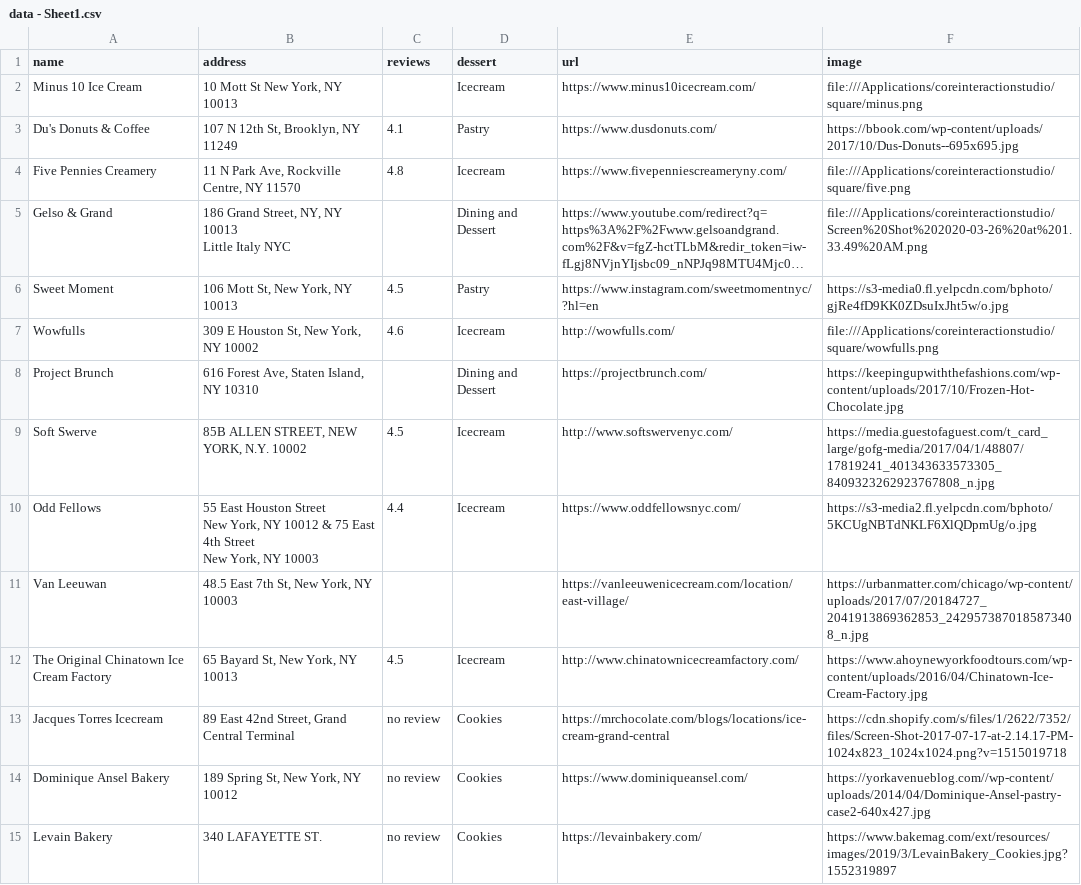
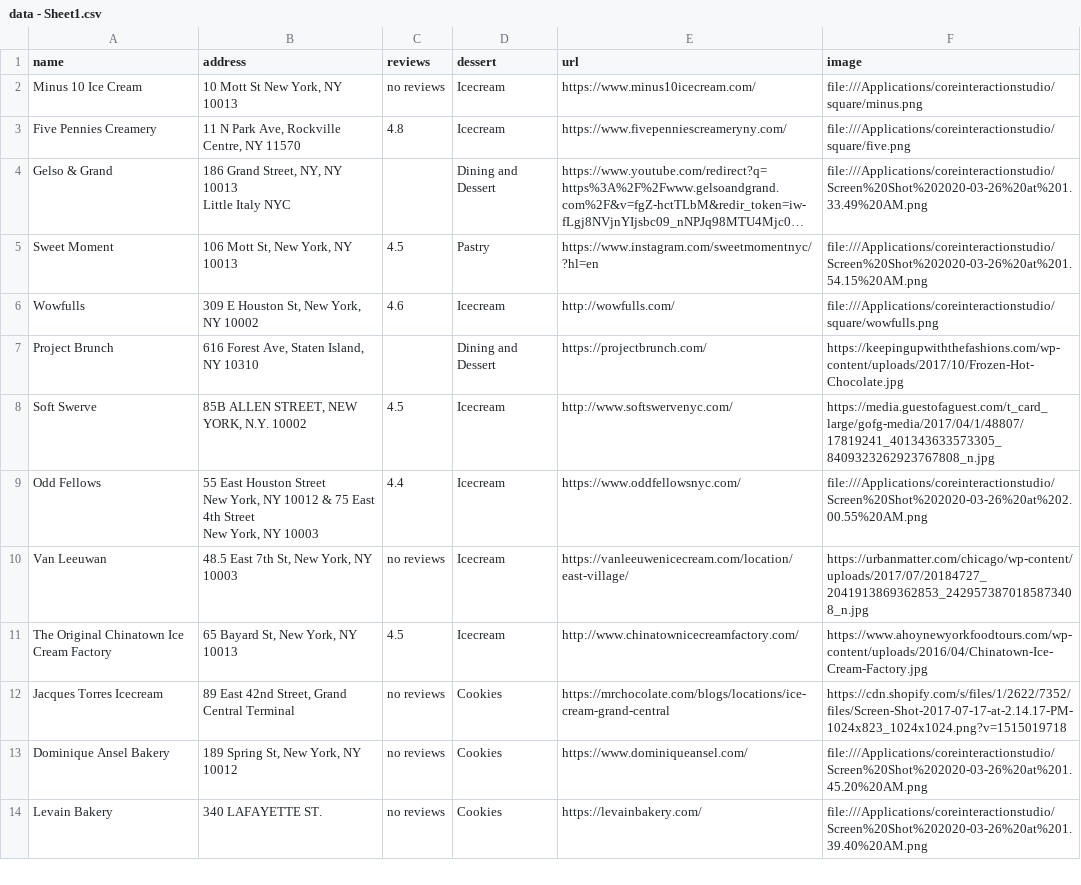
Before and after one commit to joe074/coreinteractionstudio, a CSV file: data - Sheet1.csv, drawn as a sheet; only a part is shown; long unchanged cells end in …; removed rows and columns are numbered as before the commit, all else as after; the diff covers the shown part only; the diff names each change by its address in the sheet, - before the commit and + after, or states it on an @@ line.

```diff
--- a/data - Sheet1.csv
+++ b/data - Sheet1.csv
-C2 (reviews): (empty)
+C2 (reviews): no reviews
-row 3: Du's Donuts & Coffee | 107 N 12th St, Brooklyn, NY 11249 | 4.1 | Pastry | https://www.dusdonuts.com/ | https://bbook.com/wp-content/uploads/2017/10/Dus-Donuts--695x695.jpg
-F5 (image): https://s3-media0.fl.yelpcdn.com/bphoto/gjRe4fD9KK0ZDsuIxJht5w/o.jpg
+F5 (image): file:///Applications/coreinteractionstudio/Screen%20Shot%202020-03-26%20at%201.54.15%20AM.png
-F9 (image): https://s3-media2.fl.yelpcdn.com/bphoto/5KCUgNBTdNKLF6XlQDpmUg/o.jpg
+F9 (image): file:///Applications/coreinteractionstudio/Screen%20Shot%202020-03-26%20at%202.00.55%20AM.png
-C10 (reviews): (empty)
+C10 (reviews): no reviews
-D10 (dessert): (empty)
+D10 (dessert): Icecream
-C12:C14 (reviews): no review
+C12:C14 (reviews): no reviews
-F13 (image): https://yorkavenueblog.com//wp-content/uploads/2014/04/Dominique-Ansel-pastry-case2-640x427.jpg
+F13 (image): file:///Applications/coreinteractionstudio/Screen%20Shot%202020-03-26%20at%201.45.20%20AM.png
-F14 (image): https://www.bakemag.com/ext/resources/images/2019/3/LevainBakery_Cookies.jpg?1552319897
+F14 (image): file:///Applications/coreinteractionstudio/Screen%20Shot%202020-03-26%20at%201.39.40%20AM.png
```
Also changed, not shown: 7 edited cells elsewhere in this file, 8 other files.
